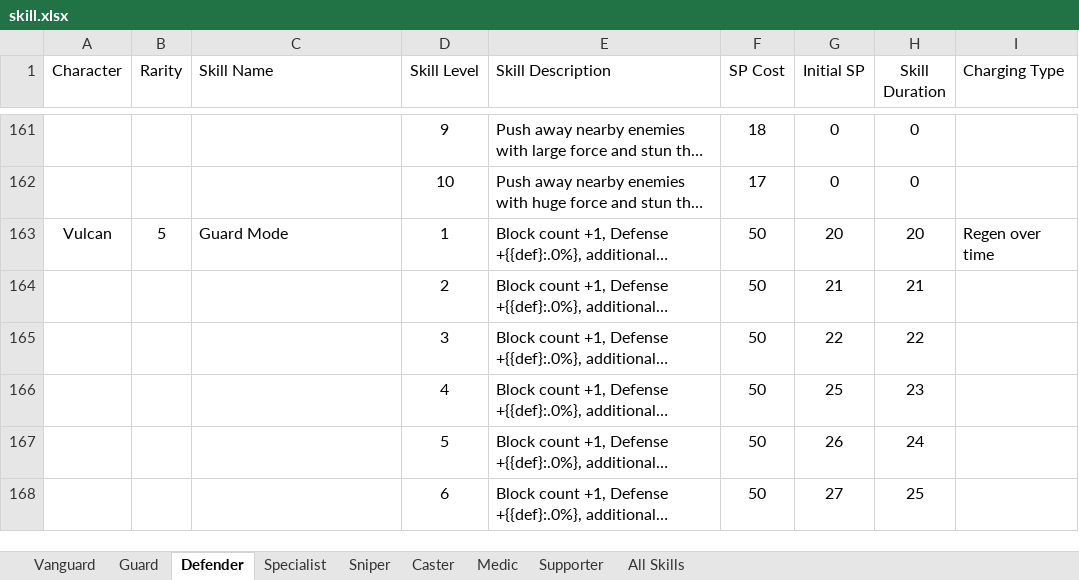
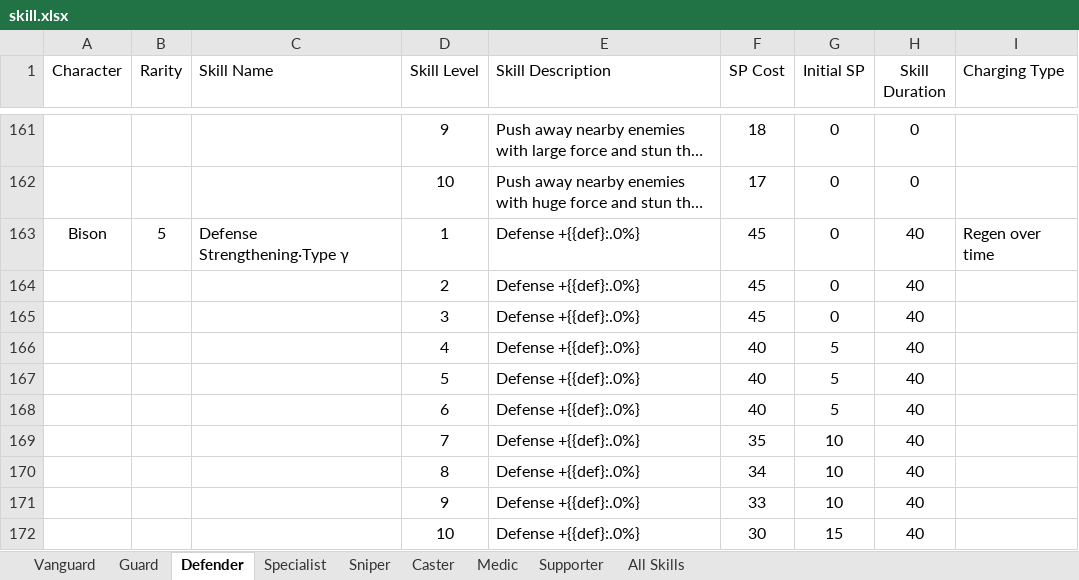
Before and after one commit to Aceship/Arknight-Data-Convert, an Excel workbook: CSV to JSON/skills/from jetroyz/input/skill.xlsx, sheet Defender, drawn as a sheet; only a part is shown, gaps mark what is left out; the shorter side is filled out with more unchanged rows; long unchanged cells end in …; values as stored, in another font and other column widths than the file's, no borders; the diff covers the shown part only; the diff names each change by its address in the sheet, - before the commit and + after, or states it on an @@ line.

```diff
--- a/CSV to JSON/skills/from jetroyz/input/skill.xlsx (sheet Defender)
+++ b/CSV to JSON/skills/from jetroyz/input/skill.xlsx (sheet Defender)
+row 163: Bison | 5 | Defense Strengthening·Type γ | 1 | Defense +{{def}:.0%} | 45 | 0 | 40 | Regen over time
+row 164:  |  |  | 2 | Defense +{{def}:.0%} | 45 | 0 | 40
+row 165:  |  |  | 3 | Defense +{{def}:.0%} | 45 | 0 | 40
+row 166:  |  |  | 4 | Defense +{{def}:.0%} | 40 | 5 | 40
+row 167:  |  |  | 5 | Defense +{{def}:.0%} | 40 | 5 | 40
+row 168:  |  |  | 6 | Defense +{{def}:.0%} | 40 | 5 | 40
+row 169:  |  |  | 7 | Defense +{{def}:.0%} | 35 | 10 | 40
+row 170:  |  |  | 8 | Defense +{{def}:.0%} | 34 | 10 | 40
+row 171:  |  |  | 9 | Defense +{{def}:.0%} | 33 | 10 | 40
+row 172:  |  |  | 10 | Defense +{{def}:.0%} | 30 | 15 | 40
```
Also changed, not shown: 10 added rows elsewhere in this sheet, sheet All Skills, sheet Caster, sheet Specialist, sheet Sniper, CSV to JSON/talent/jetroyz ver/input/Arknights Talents.xlsx, 57 other files.
